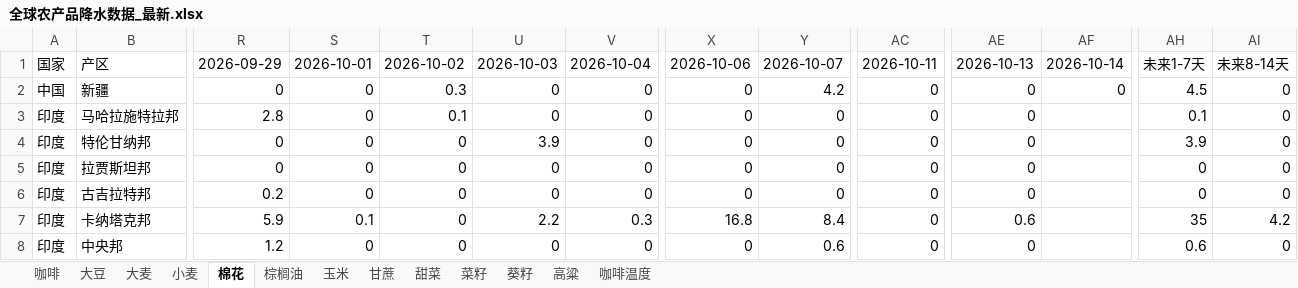
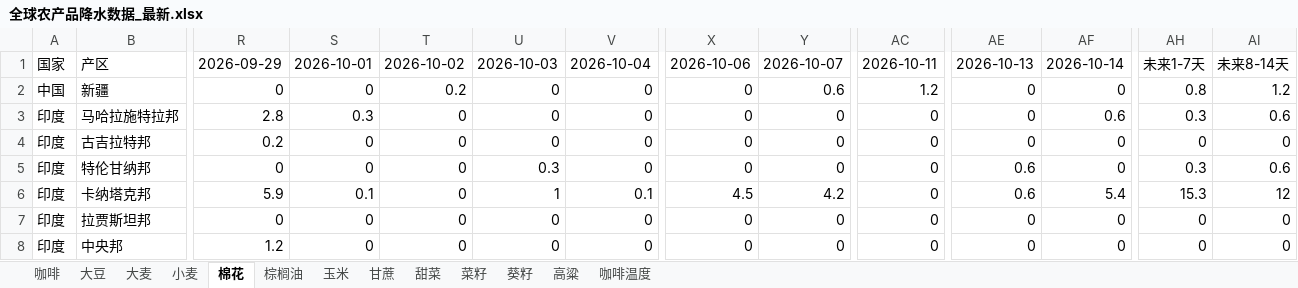
Before and after one commit to 2368846312-oss/ag-weather, an Excel workbook: 全球农产品降水数据_最新.xlsx, sheet 棉花, drawn as a sheet; only a part is shown, gaps mark what is left out; values as stored, in another font and other column widths than the file's, no cell formats; removed rows and columns are numbered as before the commit, all else as after; rows hold the shown columns only; the diff covers the shown part only; the diff names each change by its address in the sheet, - before the commit and + after, or states it on an @@ line.

```diff
--- a/全球农产品降水数据_最新.xlsx (sheet 棉花)
+++ b/全球农产品降水数据_最新.xlsx (sheet 棉花)
-T2: 0.3
+T2: 0.2
-Y2: 4.2
+Y2: 0.6
-AC2: 0
+AC2: 1.2
-AH2: 4.5
+AH2: 0.8
-AI2: 0
+AI2: 1.2
-S3: 0
+S3: 0.3
-T3: 0.1
+T3: 0
-AF3: (empty)
+AF3: 0.6
-AH3: 0.1
+AH3: 0.3
-AI3: 0
+AI3: 0.6
+row 4: 印度 | 古吉拉特邦 | 0.2 | 0 | 0 | 0 | 0 | 0 | 0 | 0 | 0 | 0 | 0 | 0
-U5: 3.9
+U5: 0.3
-AE5: 0
+AE5: 0.6
-AF5: (empty)
+AF5: 0
-AH5: 3.9
+AH5: 0.3
-AI5: 0
+AI5: 0.6
+row 6: 印度 | 卡纳塔克邦 | 5.9 | 0.1 | 0 | 1 | 0.1 | 4.5 | 4.2 | 0 | 0.6 | 5.4 | 15.3 | 12
-AF7: (empty)
+AF7: 0
-row 6: 印度 | 古吉拉特邦 | 0.2 | 0 | 0 | 0 | 0 | 0 | 0 | 0 | 0 |  | 0 | 0
-row 7: 印度 | 卡纳塔克邦 | 5.9 | 0.1 | 0 | 2.2 | 0.3 | 16.8 | 8.4 | 0 | 0.6 |  | 35 | 4.2
-Y8: 0.6
+Y8: 0
-AF8: (empty)
+AF8: 0
-AH8: 0.6
+AH8: 0
```
Also changed, not shown: 5 added rows, 5 removed rows and 58 edited cells elsewhere in this sheet, sheet 玉米, sheet 小麦, sheet 菜籽, sheet 葵籽, sheet 咖啡温度, sheet 大豆, 6 more sheets, cell formats, VHI_Data/VHI_最近6周汇总.xlsx.
